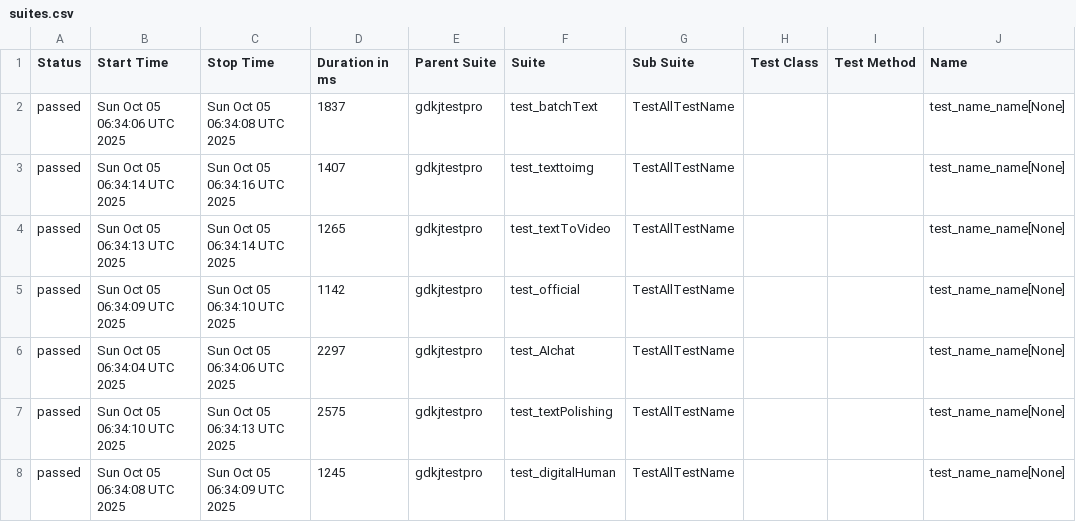
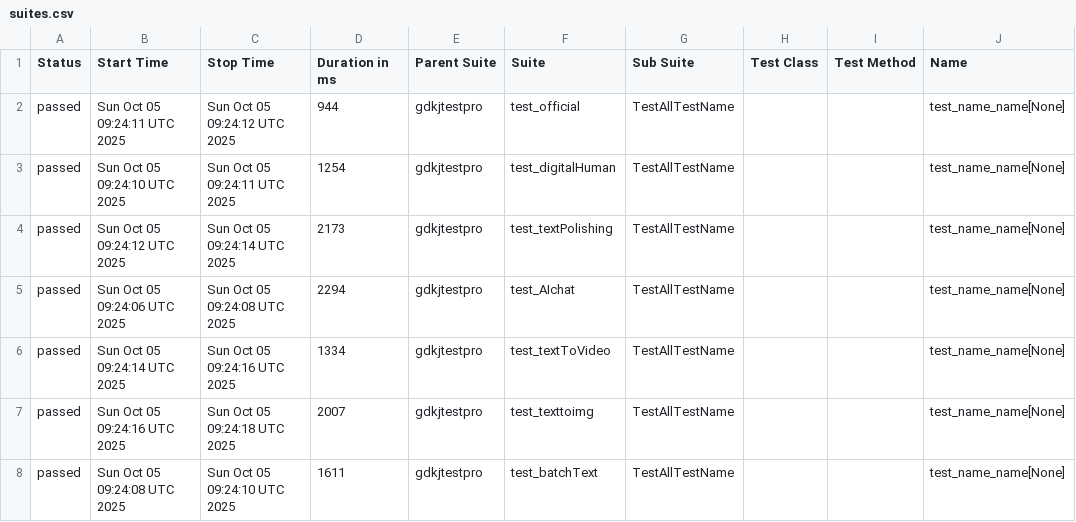
Before and after one commit to cmd-is-xka/gdkj, a CSV file: data/suites.csv, drawn as a sheet; only a part is shown; the diff names each change by its address in the sheet, - before the commit and + after, or states it on an @@ line.

```diff
--- a/data/suites.csv
+++ b/data/suites.csv
-B2 (Start Time): Sun Oct 05 06:34:06 UTC 2025
+B2 (Start Time): Sun Oct 05 09:24:11 UTC 2025
-C2 (Stop Time): Sun Oct 05 06:34:08 UTC 2025
+C2 (Stop Time): Sun Oct 05 09:24:12 UTC 2025
-D2 (Duration in ms): 1837
+D2 (Duration in ms): 944
-F2 (Suite): test_batchText
+F2 (Suite): test_official
-B3 (Start Time): Sun Oct 05 06:34:14 UTC 2025
+B3 (Start Time): Sun Oct 05 09:24:10 UTC 2025
-C3 (Stop Time): Sun Oct 05 06:34:16 UTC 2025
+C3 (Stop Time): Sun Oct 05 09:24:11 UTC 2025
-D3 (Duration in ms): 1407
+D3 (Duration in ms): 1254
-F3 (Suite): test_texttoimg
+F3 (Suite): test_digitalHuman
-B4 (Start Time): Sun Oct 05 06:34:13 UTC 2025
+B4 (Start Time): Sun Oct 05 09:24:12 UTC 2025
-C4 (Stop Time): Sun Oct 05 06:34:14 UTC 2025
+C4 (Stop Time): Sun Oct 05 09:24:14 UTC 2025
-D4 (Duration in ms): 1265
+D4 (Duration in ms): 2173
-F4 (Suite): test_textToVideo
+F4 (Suite): test_textPolishing
-B5 (Start Time): Sun Oct 05 06:34:09 UTC 2025
+B5 (Start Time): Sun Oct 05 09:24:06 UTC 2025
-C5 (Stop Time): Sun Oct 05 06:34:10 UTC 2025
+C5 (Stop Time): Sun Oct 05 09:24:08 UTC 2025
-D5 (Duration in ms): 1142
+D5 (Duration in ms): 2294
-F5 (Suite): test_official
+F5 (Suite): test_AIchat
-B6 (Start Time): Sun Oct 05 06:34:04 UTC 2025
+B6 (Start Time): Sun Oct 05 09:24:14 UTC 2025
-C6 (Stop Time): Sun Oct 05 06:34:06 UTC 2025
+C6 (Stop Time): Sun Oct 05 09:24:16 UTC 2025
-D6 (Duration in ms): 2297
+D6 (Duration in ms): 1334
-F6 (Suite): test_AIchat
+F6 (Suite): test_textToVideo
-B7 (Start Time): Sun Oct 05 06:34:10 UTC 2025
+B7 (Start Time): Sun Oct 05 09:24:16 UTC 2025
-C7 (Stop Time): Sun Oct 05 06:34:13 UTC 2025
+C7 (Stop Time): Sun Oct 05 09:24:18 UTC 2025
-D7 (Duration in ms): 2575
+D7 (Duration in ms): 2007
-F7 (Suite): test_textPolishing
+F7 (Suite): test_texttoimg
-B8 (Start Time): Sun Oct 05 06:34:08 UTC 2025
+B8 (Start Time): Sun Oct 05 09:24:08 UTC 2025
-C8 (Stop Time): Sun Oct 05 06:34:09 UTC 2025
+C8 (Stop Time): Sun Oct 05 09:24:10 UTC 2025
-D8 (Duration in ms): 1245
+D8 (Duration in ms): 1611
-F8 (Suite): test_digitalHuman
+F8 (Suite): test_batchText
```
Also changed, not shown: 28 other files.
